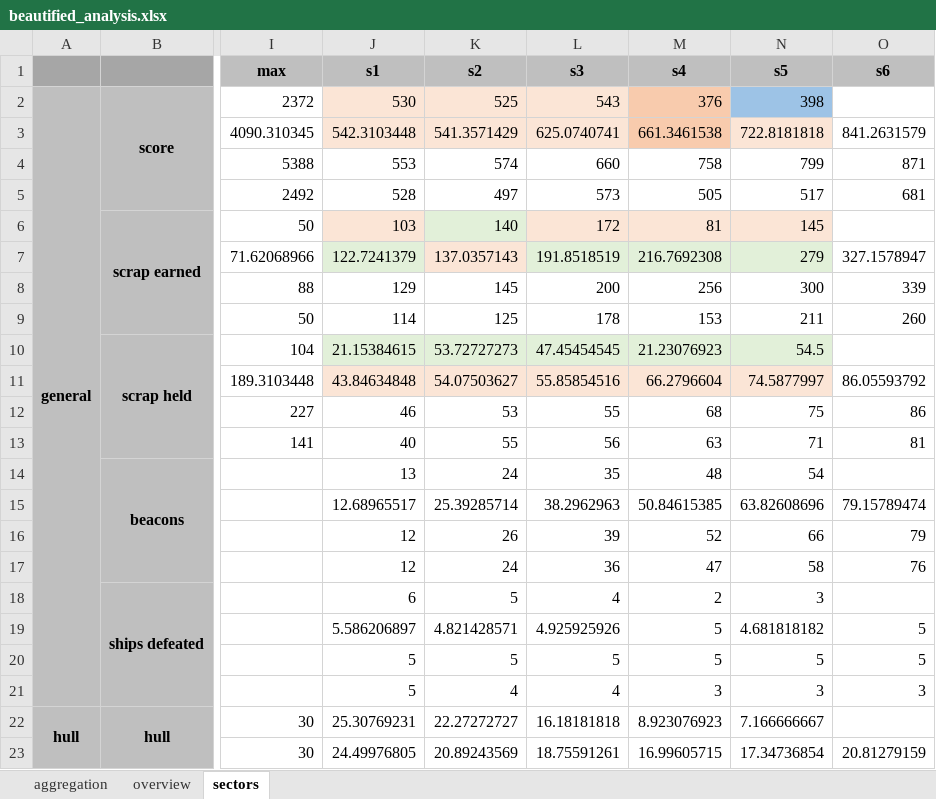
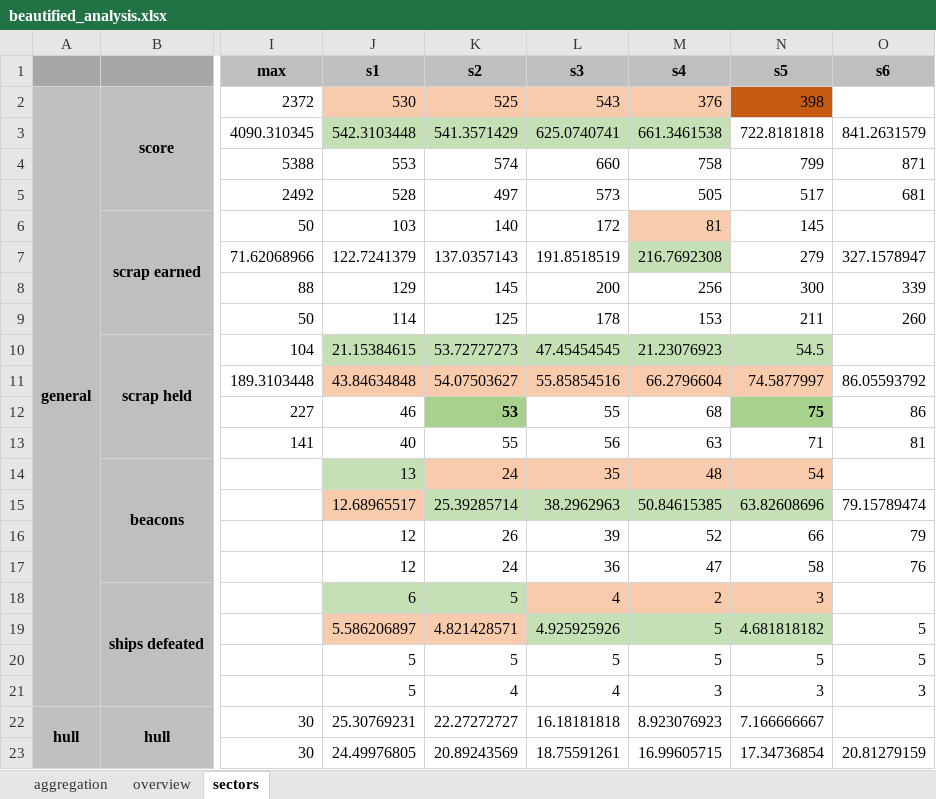
Before and after one commit to SolvingGames/Data-Analysis-FTL, an Excel workbook: beautified_analysis.xlsx, sheet sectors, drawn as a sheet; only a part is shown, gaps mark what is left out; values as stored, in another font and other column widths than the file's, no borders; 1 other sheet too large or unreadable and not compared; the diff names each change by its address in the sheet, - before the commit and + after, or states it on an @@ line.

```diff
--- a/beautified_analysis.xlsx (sheet sectors)
+++ b/beautified_analysis.xlsx (sheet sectors)
-J2:L2 fill: #FBE5D6
+J2:L2 fill: #F8CBAD
-N2 fill: #9DC3E6
+N2 fill: #C55A11
-J3:L3 fill: #FBE5D6
+J3:L3 fill: #C5E0B4
-M3 fill: #F8CBAD
+M3 fill: #C5E0B4
-N3 fill: #FBE5D6
+N3 fill: none
-J6 fill: #FBE5D6
+J6 fill: none
-K6 fill: #E2F0D9
+K6 fill: none
-L6 fill: #FBE5D6
+L6 fill: none
-M6 fill: #FBE5D6
+M6 fill: #F8CBAD
-N6 fill: #FBE5D6
+N6 fill: none
-J7 fill: #E2F0D9
+J7 fill: none
-K7 fill: #FBE5D6
+K7 fill: none
-L7 fill: #E2F0D9
+L7 fill: none
-M7 fill: #E2F0D9
+M7 fill: #C5E0B4
-N7 fill: #E2F0D9
+N7 fill: none
-J10:N10 fill: #E2F0D9
+J10:N10 fill: #C5E0B4
-J11:N11 fill: #FBE5D6
+J11:N11 fill: #F8CBAD
@@ K12 fill: none → #A9D18E, bold: off → on @@
@@ N12 fill: none → #A9D18E, bold: off → on @@
-J14 fill: none
+J14 fill: #C5E0B4
-K14:N14 fill: none
+K14:N14 fill: #F8CBAD
-J15 fill: none
+J15 fill: #F8CBAD
-K15:N15 fill: none
+K15:N15 fill: #C5E0B4
-J18:K18 fill: none
+J18:K18 fill: #C5E0B4
-L18:N18 fill: none
+L18:N18 fill: #F8CBAD
-J19:K19 fill: none
+J19:K19 fill: #F8CBAD
-L19:N19 fill: none
+L19:N19 fill: #C5E0B4
```
Also changed, not shown: sheet overview, 1 other file.
